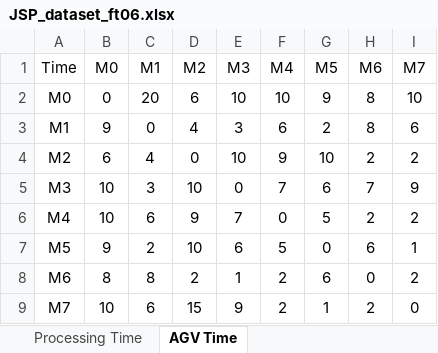
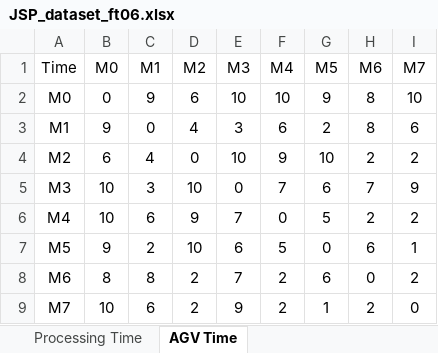
Before and after one commit to JQi0427/jspagv, an Excel workbook: JSP_dataset_ft06.xlsx, sheet AGV Time, drawn as a sheet; values as stored, in another font and other column widths than the file's, no borders; the diff names each change by its address in the sheet, - before the commit and + after, or states it on an @@ line.

Commit message:
数据更正

```diff
--- a/JSP_dataset_ft06.xlsx (sheet AGV Time)
+++ b/JSP_dataset_ft06.xlsx (sheet AGV Time)
-C2 (M1): 20
+C2 (M1): 9
-E8 (M3): 1
+E8 (M3): 7
-D9 (M2): 15
+D9 (M2): 2
```
